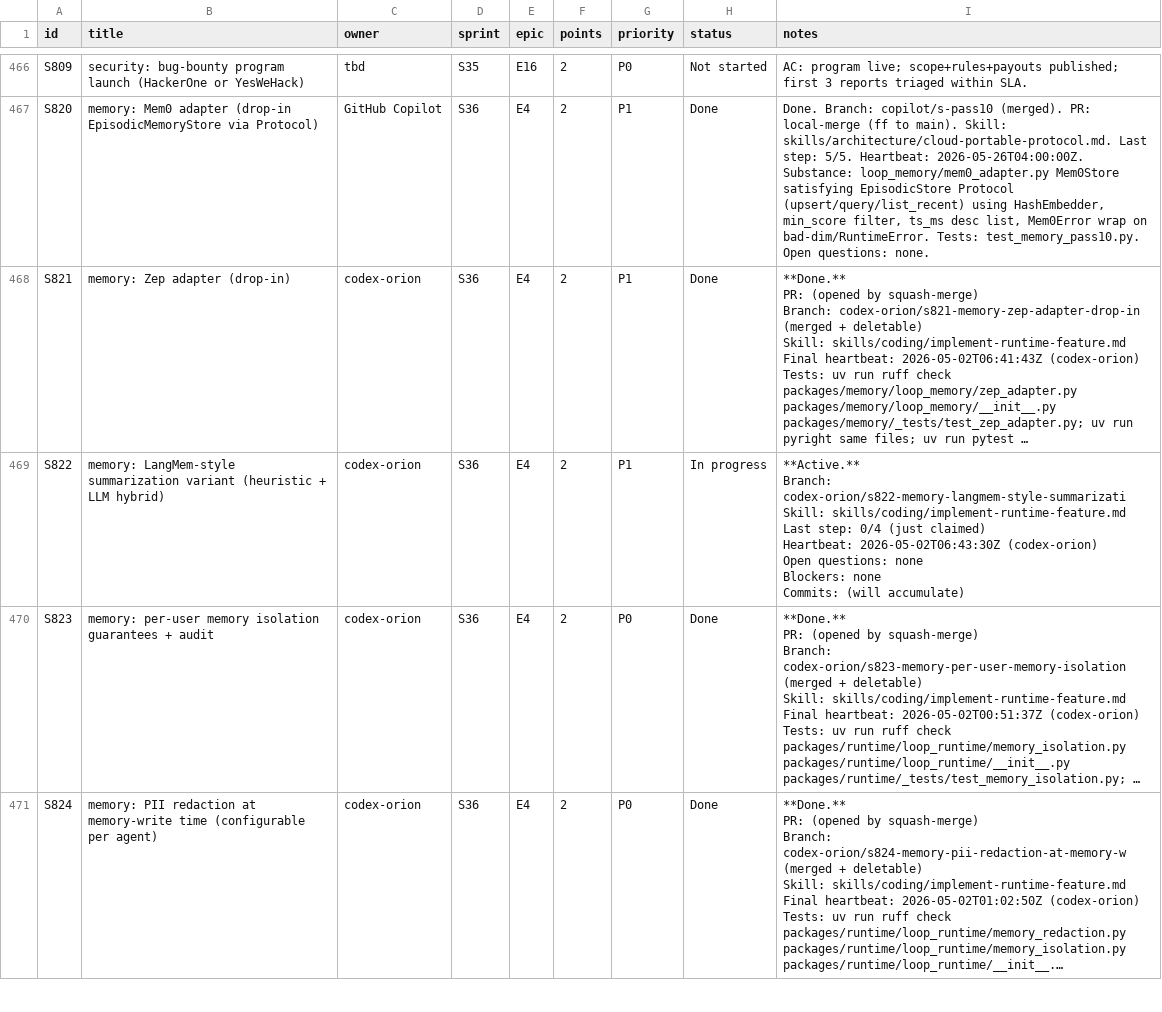
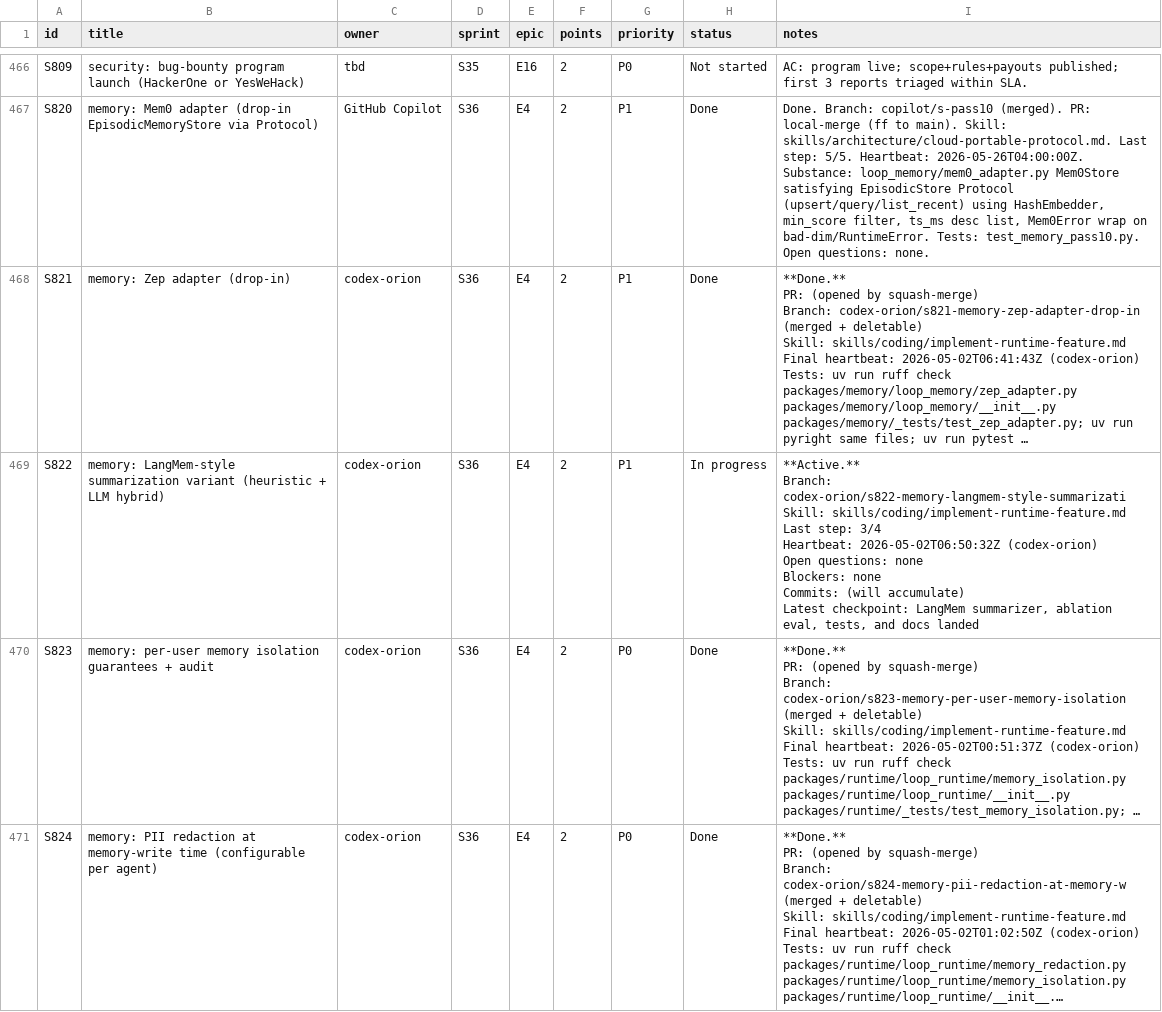
Before and after one commit to kwameasare/loop, a CSV file: loop_implementation/tracker/csv/stories.csv, drawn as a sheet; only a part is shown, gaps mark what is left out; long unchanged cells end in …; ↵ is a line break in a cell; the diff names each change by its address in the sheet, - before the commit and + after, or states it on an @@ line.

```diff
--- a/loop_implementation/tracker/csv/stories.csv
+++ b/loop_implementation/tracker/csv/stories.csv
-I469 (notes): …Last step: 0/4 (just claimed) ↵ Heartbeat: 2026-05-02T06:43:30Z (codex-orion) ↵ Open questions: none ↵ Blockers: none ↵ Commits: (will accumulate)
+I469 (notes): …Last step: 3/4 ↵ Heartbeat: 2026-05-02T06:50:32Z (codex-orion) ↵ Open questions: none ↵ Blockers: none ↵ Commits: (will accumulate) ↵ Latest checkpoint: LangMem summarizer, ablation eval, tests, and docs landed
```
Also changed, not shown: 3 other files.
